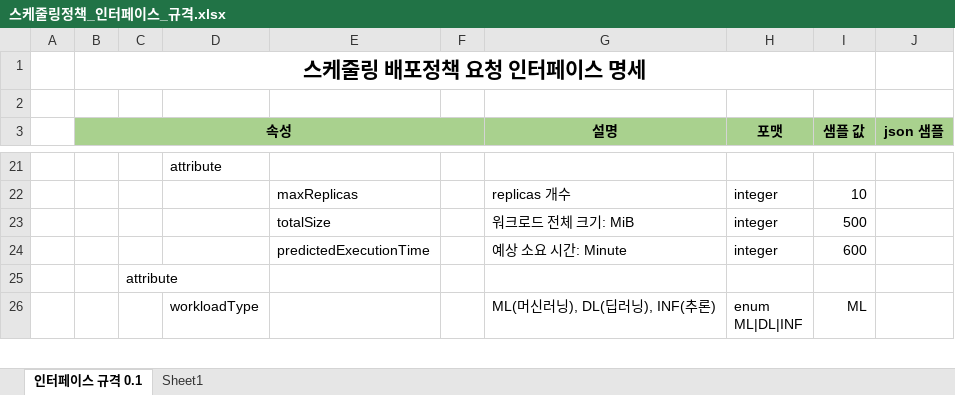
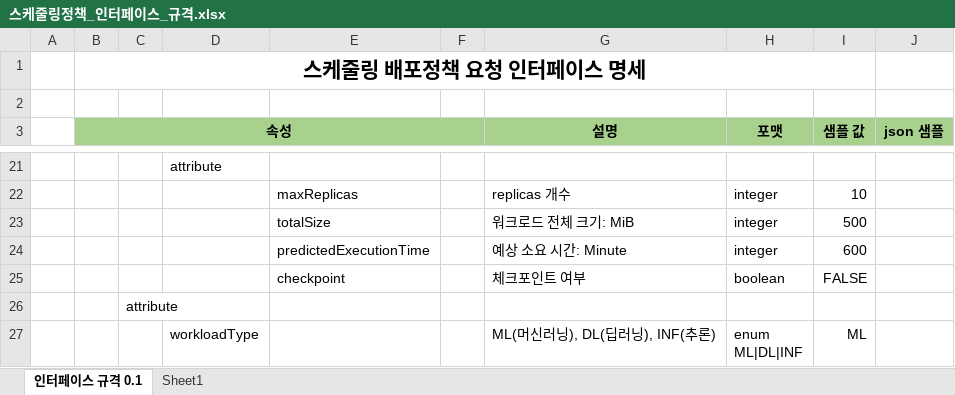
Before and after one commit to kware-kr/HybridCloud, an Excel workbook: HybridDeployOptimizer/doc/interface/스케줄링정책_인터페이스_규격.xlsx, sheet 인터페이스 규격 0.1, drawn as a sheet; only a part is shown, gaps mark what is left out; values as stored, in another font and other column widths than the file's, no borders; charts and pictures not drawn; the diff names each change by its address in the sheet, - before the commit and + after, or states it on an @@ line.

```diff
--- a/HybridDeployOptimizer/doc/interface/스케줄링정책_인터페이스_규격.xlsx (sheet 인터페이스 규격 0.1)
+++ b/HybridDeployOptimizer/doc/interface/스케줄링정책_인터페이스_규격.xlsx (sheet 인터페이스 규격 0.1)
+row 25:  |  |  |  | checkpoint |  | 체크포인트 여부 | boolean | FALSE
```
Also changed, not shown: 32 other files.
